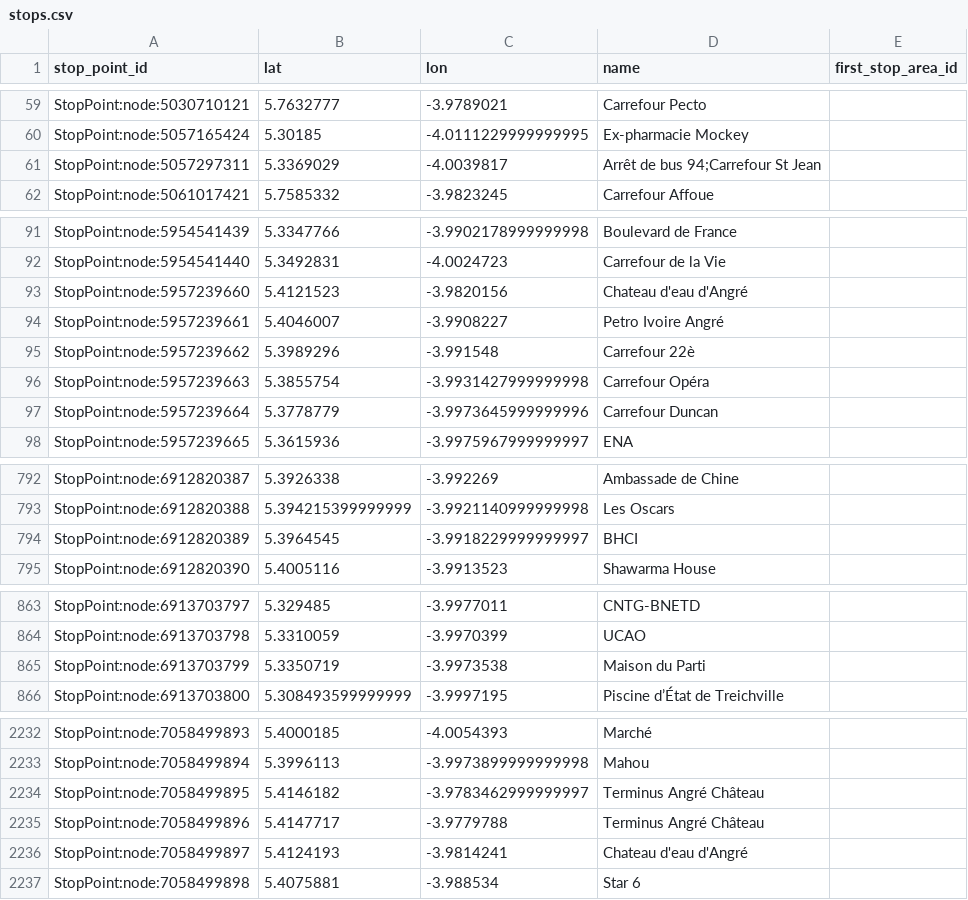
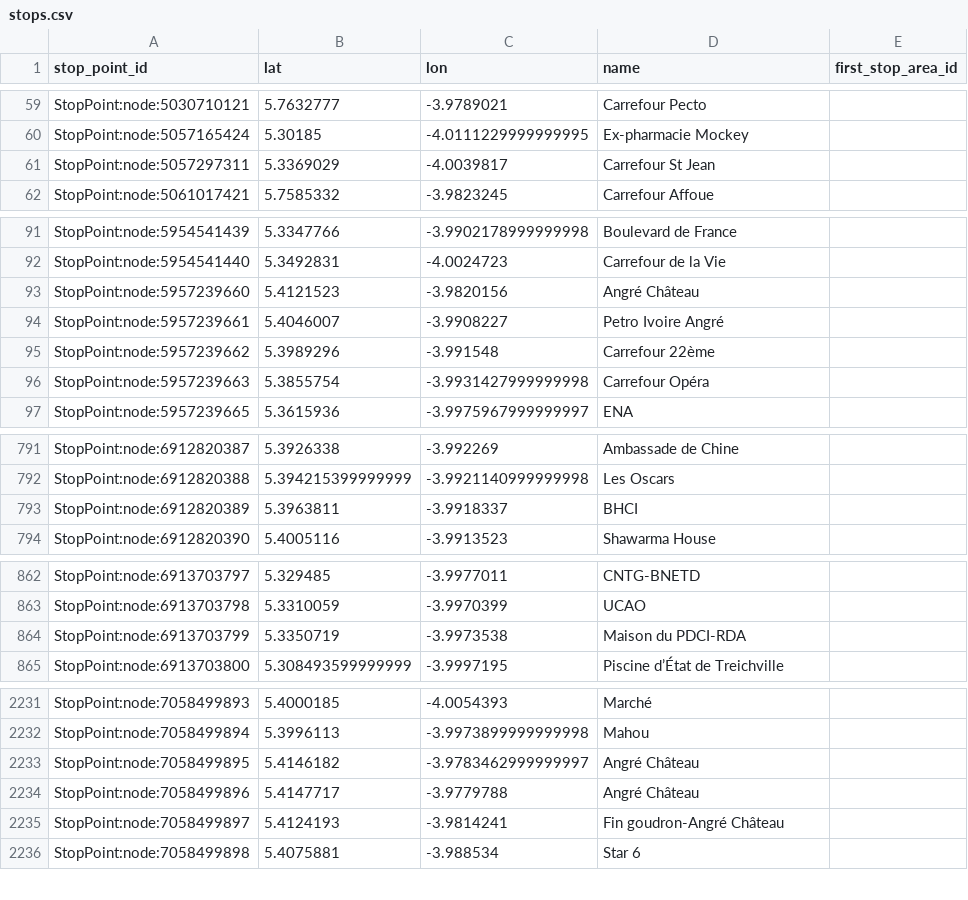
Before and after one commit to Jungle-Bus/AbidjanTransport_geom_ci, a CSV file: stops.csv, drawn as a sheet; only a part is shown, gaps mark what is left out; the diff covers the shown part only.

```diff
--- a/stops.csv
+++ b/stops.csv
@@ -60,3 +60,3 @@ StopPoint:node:5030710121,5.7632777,-3.9789021,Carrefour Pecto,
 StopPoint:node:5057165424,5.30185,-4.0111229999999995,Ex-pharmacie Mockey,
-StopPoint:node:5057297311,5.3369029,-4.0039817,Arrêt de bus 94;Carrefour St Jean,
+StopPoint:node:5057297311,5.3369029,-4.0039817,Carrefour St Jean,
 StopPoint:node:5061017421,5.7585332,-3.9823245,Carrefour Affoue,
@@ -92,7 +92,6 @@ StopPoint:node:5954541439,5.3347766,-3.9902178999999998,Boulevard de France,
 StopPoint:node:5954541440,5.3492831,-4.0024723,Carrefour de la Vie,
-StopPoint:node:5957239660,5.4121523,-3.9820156,Chateau d'eau d'Angré,
+StopPoint:node:5957239660,5.4121523,-3.9820156,Angré Château,
 StopPoint:node:5957239661,5.4046007,-3.9908227,Petro Ivoire Angré,
-StopPoint:node:5957239662,5.3989296,-3.991548,Carrefour 22è,
+StopPoint:node:5957239662,5.3989296,-3.991548,Carrefour 22ème,
 StopPoint:node:5957239663,5.3855754,-3.9931427999999998,Carrefour Opéra,
-StopPoint:node:5957239664,5.3778779,-3.9973645999999996,Carrefour Duncan,
 StopPoint:node:5957239665,5.3615936,-3.9975967999999997,ENA,
@@ -793,3 +792,3 @@ StopPoint:node:6912820387,5.3926338,-3.992269,Ambassade de Chine,
 StopPoint:node:6912820388,5.394215399999999,-3.9921140999999998,Les Oscars,
-StopPoint:node:6912820389,5.3964545,-3.9918229999999997,BHCI,
+StopPoint:node:6912820389,5.3963811,-3.9918337,BHCI,
 StopPoint:node:6912820390,5.4005116,-3.9913523,Shawarma House,
@@ -864,3 +863,3 @@ StopPoint:node:6913703797,5.329485,-3.9977011,CNTG-BNETD,
 StopPoint:node:6913703798,5.3310059,-3.9970399,UCAO,
-StopPoint:node:6913703799,5.3350719,-3.9973538,Maison du Parti,
+StopPoint:node:6913703799,5.3350719,-3.9973538,Maison du PDCI-RDA,
 StopPoint:node:6913703800,5.308493599999999,-3.9997195,Piscine d’État de Treichville,
@@ -2233,5 +2232,5 @@ StopPoint:node:7058499893,5.4000185,-4.0054393,Marché,
 StopPoint:node:7058499894,5.3996113,-3.9973899999999998,Mahou,
-StopPoint:node:7058499895,5.4146182,-3.9783462999999997,Terminus Angré Château,
-StopPoint:node:7058499896,5.4147717,-3.9779788,Terminus Angré Château,
-StopPoint:node:7058499897,5.4124193,-3.9814241,Chateau d'eau d'Angré,
+StopPoint:node:7058499895,5.4146182,-3.9783462999999997,Angré Château,
+StopPoint:node:7058499896,5.4147717,-3.9779788,Angré Château,
+StopPoint:node:7058499897,5.4124193,-3.9814241,Fin goudron-Angré Château,
 StopPoint:node:7058499898,5.4075881,-3.988534,Star 6,
```
Also changed, not shown: 45 added rows and 5 edited cells elsewhere in this file, lines.csv, 2 other files.
